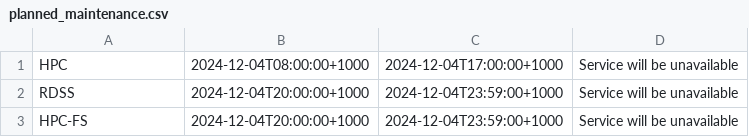
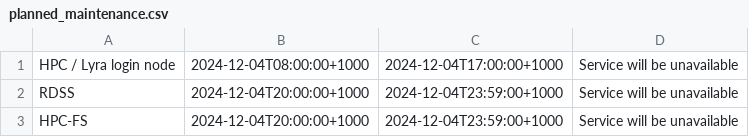
Before and after one commit to eresearchqut/status, a CSV file: planned_maintenance.csv, drawn as a sheet.

Commit message:
Update HPC name in outage planned_maintenance.csv

```diff
--- a/planned_maintenance.csv
+++ b/planned_maintenance.csv
@@ -1,2 +1,2 @@
-HPC, 2024-12-04T08:00:00+1000, 2024-12-04T17:00:00+1000, Service will be unavailable
+HPC / Lyra login node, 2024-12-04T08:00:00+1000, 2024-12-04T17:00:00+1000, Service will be unavailable
 RDSS, 2024-12-04T20:00:00+1000, 2024-12-04T23:59:00+1000, Service will be unavailable
```
